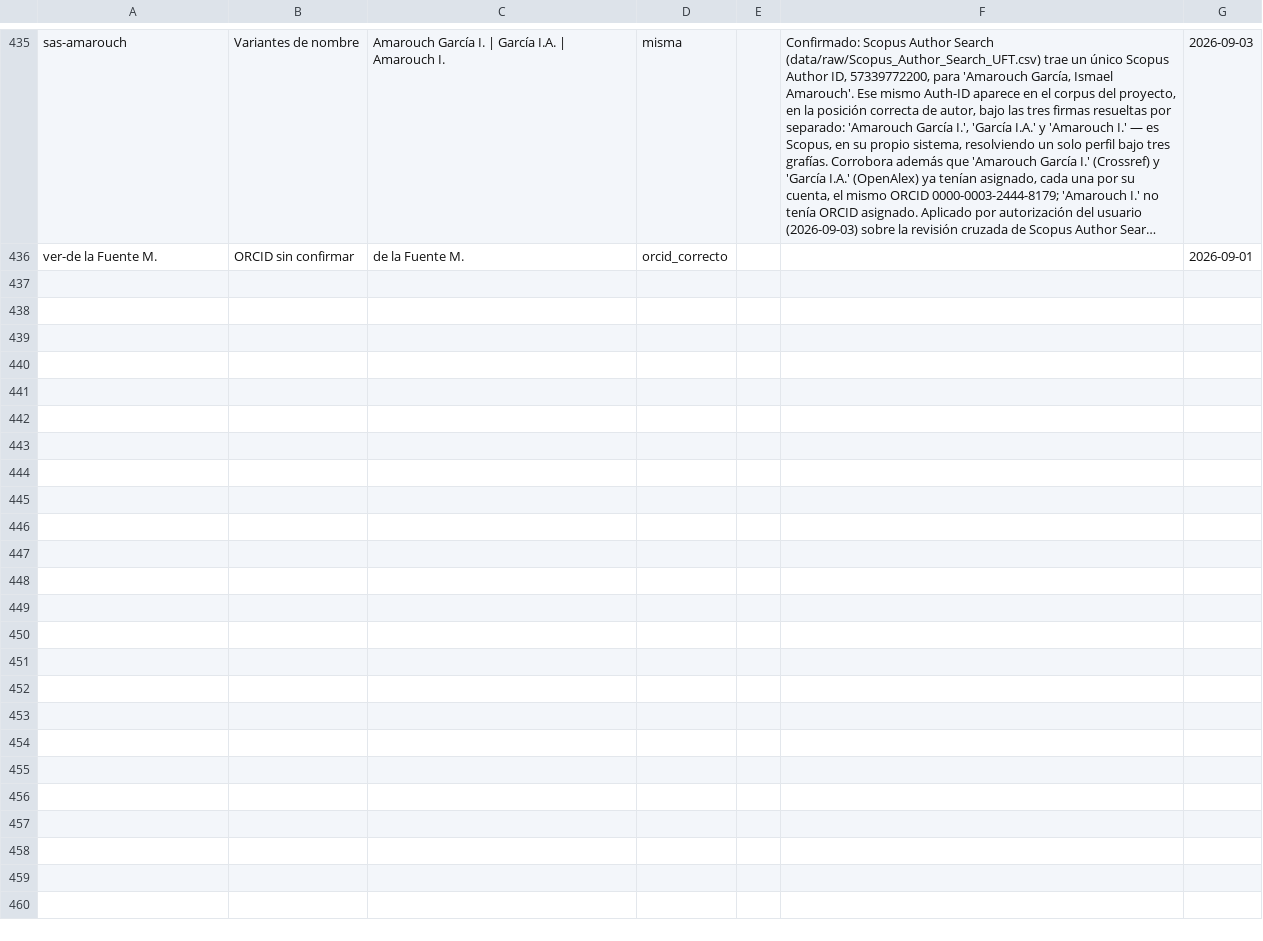
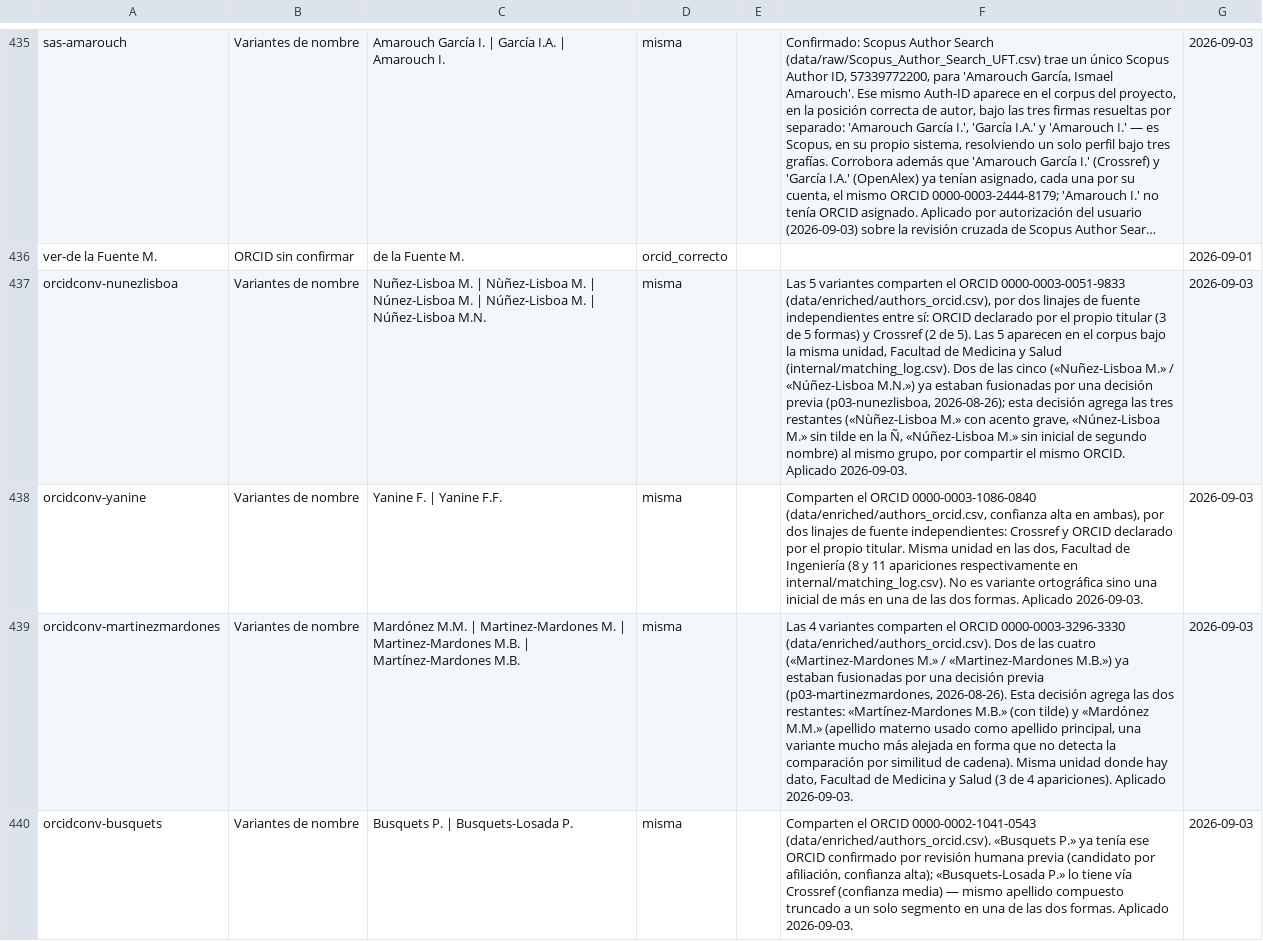
Before and after one commit to pablosanchezmonsalve-hash/Inf-Cienc, a CSV file: internal/identity_decisions.csv, drawn as a sheet; only a part is shown, gaps mark what is left out; long unchanged cells end in …; the diff names each change by its address in the sheet, - before the commit and + after, or states it on an @@ line.

```diff
--- a/internal/identity_decisions.csv
+++ b/internal/identity_decisions.csv
+row 437: orcidconv-nunezlisboa | Variantes de nombre | Nuñez-Lisboa M. | Nùñez-Lisboa M. | Núnez-Lisboa M. | Núñez-Lisboa M. | Núñez-Lisboa M.N. | misma |  | Las 5 variantes comparten el ORCID 0000-0003-0051-9833 (data/enriched/authors_orcid.csv), por dos linajes de fuente independientes entre sí: ORCID declarado por el propio titular (3 de 5 formas) y Crossref (2 de 5). Las 5 aparecen en el corpus bajo la misma unidad, Facultad de Medicina y Salud (internal/matching_log.csv). Dos de las cinco («Nuñez-Lisboa M.» / «Núñez-Lisboa M.N.») ya estaban fusionadas por una decisión previa (p03-nunezlisboa, 2026-08-26); esta decisión agrega las tres restantes («Nùñez-Lisboa M.» con acento grave, «Núnez-Lisboa M.» sin tilde en la Ñ, «Núñez-Lisboa M.» sin inicial de segundo nombre) al mismo grupo, por compartir el mismo ORCID. Aplicado 2026-09-03. | 2026-09-03
+row 438: orcidconv-yanine | Variantes de nombre | Yanine F. | Yanine F.F. | misma |  | Comparten el ORCID 0000-0003-1086-0840 (data/enriched/authors_orcid.csv, confianza alta en ambas), por dos linajes de fuente independientes: Crossref y ORCID declarado por el propio titular. Misma unidad en las dos, Facultad de Ingeniería (8 y 11 apariciones respectivamente en internal/matching_log.csv). No es variante ortográfica sino una inicial de más en una de las dos formas. Aplicado 2026-09-03. | 2026-09-03
+row 439: orcidconv-martinezmardones | Variantes de nombre | Mardónez M.M. | Martinez-Mardones M. | Martinez-Mardones M.B. | Martínez-Mardones M.B. | misma |  | Las 4 variantes comparten el ORCID 0000-0003-3296-3330 (data/enriched/authors_orcid.csv). Dos de las cuatro («Martinez-Mardones M.» / «Martinez-Mardones M.B.») ya estaban fusionadas por una decisión previa (p03-martinezmardones, 2026-08-26). Esta decisión agrega las dos restantes: «Martínez-Mardones M.B.» (con tilde) y «Mardónez M.M.» (apellido materno usado como apellido principal, una variante mucho más alejada en forma que no detecta la comparación por similitud de cadena). Misma unidad donde hay dato, Facultad de Medicina y Salud (3 de 4 apariciones). Aplicado 2026-09-03. | 2026-09-03
+row 440: orcidconv-busquets | Variantes de nombre | Busquets P. | Busquets-Losada P. | misma |  | Comparten el ORCID 0000-0002-1041-0543 (data/enriched/authors_orcid.csv). «Busquets P.» ya tenía ese ORCID confirmado por revisión humana previa (candidato por afiliación, confianza alta); «Busquets-Losada P.» lo tiene vía Crossref (confianza media) — mismo apellido compuesto truncado a un solo segmento en una de las dos formas. Aplicado 2026-09-03. | 2026-09-03
```
Also changed, not shown: 4 other files.
